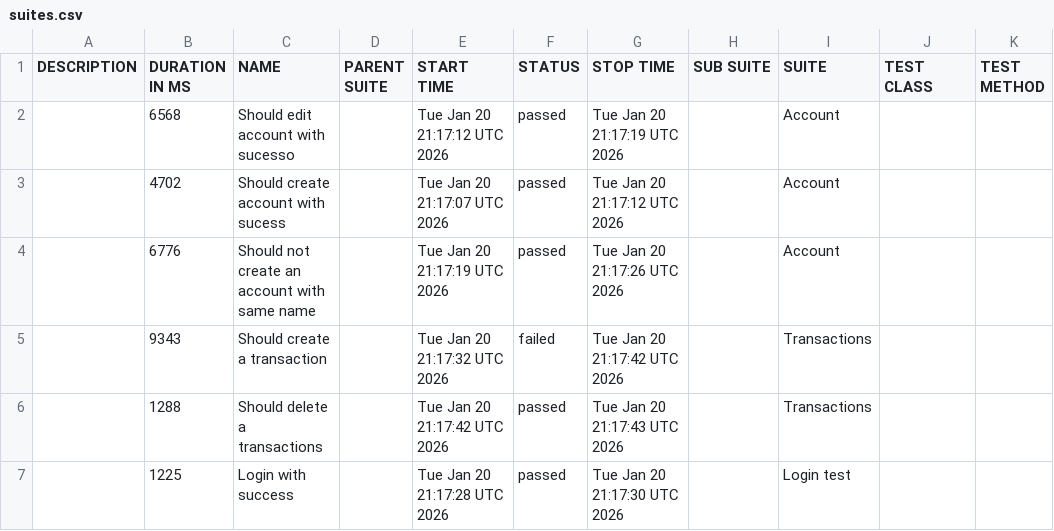
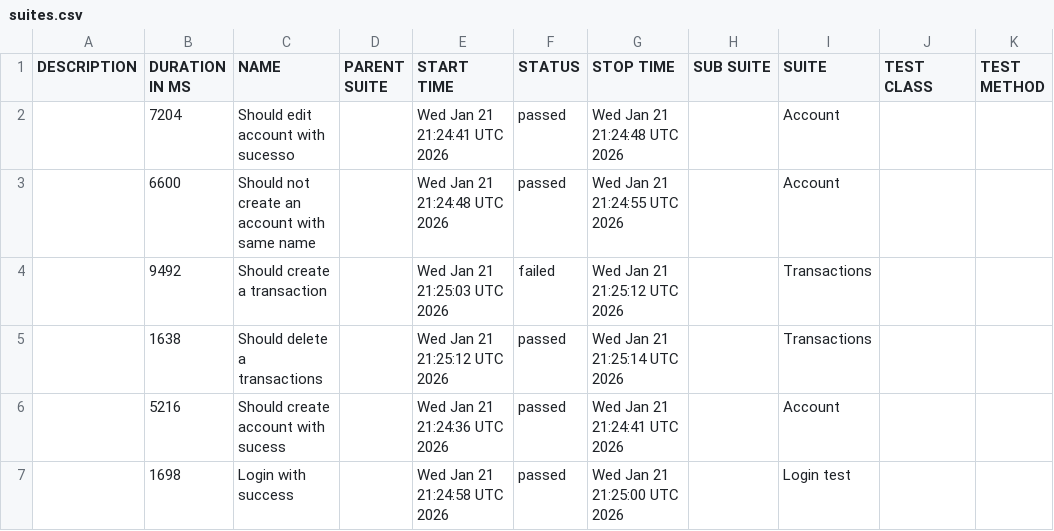
Before and after one commit to JosinaldoGJunior/cypress-automation-web, a CSV file: data/suites.csv, drawn as a sheet.

```diff
--- a/data/suites.csv
+++ b/data/suites.csv
@@ -1,7 +1,7 @@
 "DESCRIPTION","DURATION IN MS","NAME","PARENT SUITE","START TIME","STATUS","STOP TIME","SUB SUITE","SUITE","TEST CLASS","TEST METHOD"
-"","6568","Should edit account with sucesso","","Tue Jan 20 21:17:12 UTC 2026","passed","Tue Jan 20 21:17:19 UTC 2026","","Account","",""
-"","4702","Should create account with sucess","","Tue Jan 20 21:17:07 UTC 2026","passed","Tue Jan 20 21:17:12 UTC 2026","","Account","",""
-"","6776","Should not create an account with same name","","Tue Jan 20 21:17:19 UTC 2026","passed","Tue Jan 20 21:17:26 UTC 2026","","Account","",""
-"","9343","Should create a transaction","","Tue Jan 20 21:17:32 UTC 2026","failed","Tue Jan 20 21:17:42 UTC 2026","","Transactions","",""
-"","1288","Should delete a transactions","","Tue Jan 20 21:17:42 UTC 2026","passed","Tue Jan 20 21:17:43 UTC 2026","","Transactions","",""
-"","1225","Login with success","","Tue Jan 20 21:17:28 UTC 2026","passed","Tue Jan 20 21:17:30 UTC 2026","","Login test","",""
+"","7204","Should edit account with sucesso","","Wed Jan 21 21:24:41 UTC 2026","passed","Wed Jan 21 21:24:48 UTC 2026","","Account","",""
+"","6600","Should not create an account with same name","","Wed Jan 21 21:24:48 UTC 2026","passed","Wed Jan 21 21:24:55 UTC 2026","","Account","",""
+"","9492","Should create a transaction","","Wed Jan 21 21:25:03 UTC 2026","failed","Wed Jan 21 21:25:12 UTC 2026","","Transactions","",""
+"","1638","Should delete a transactions","","Wed Jan 21 21:25:12 UTC 2026","passed","Wed Jan 21 21:25:14 UTC 2026","","Transactions","",""
+"","5216","Should create account with sucess","","Wed Jan 21 21:24:36 UTC 2026","passed","Wed Jan 21 21:24:41 UTC 2026","","Account","",""
+"","1698","Login with success","","Wed Jan 21 21:24:58 UTC 2026","passed","Wed Jan 21 21:25:00 UTC 2026","","Login test","",""
```
Also changed, not shown: 31 other files.
